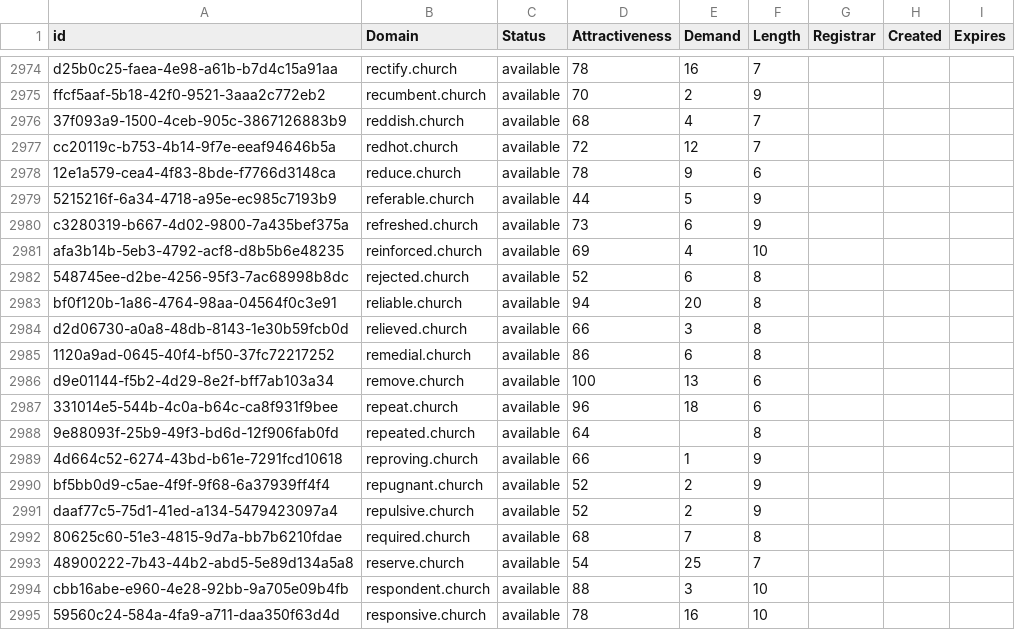
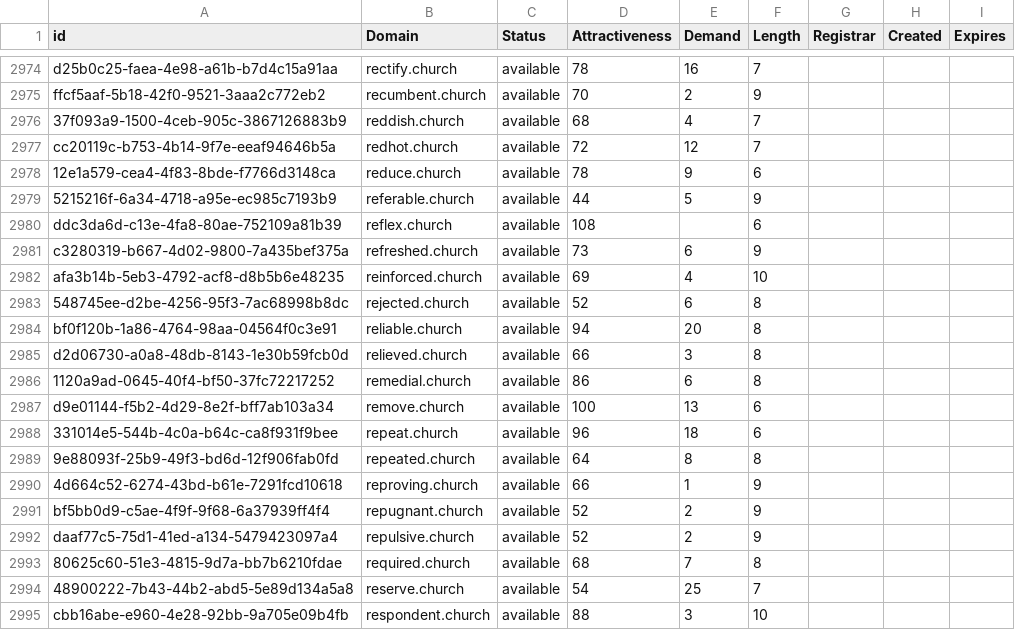
Before and after one commit to UniqueDomains/church-oneword-domains, a CSV file: church.csv, drawn as a sheet; only a part is shown, gaps mark what is left out; the shorter side is filled out with more unchanged rows.

Commit message:
Domains update

```diff
--- a/church.csv
+++ b/church.csv
@@ -2979,2 +2979,3 @@ cc20119c-b753-4b14-9f7e-eeaf94646b5a,redhot.church,available,72,12,7,,,
 5215216f-6a34-4718-a95e-ec985c7193b9,referable.church,available,44,5,9,,,
+ddc3da6d-c13e-4fa8-80ae-752109a81b39,reflex.church,available,108,,6,,,
 c3280319-b667-4d02-9800-7a435bef375a,refreshed.church,available,73,6,9,,,
@@ -2987,3 +2988,3 @@ d9e01144-f5b2-4d29-8e2f-bff7ab103a34,remove.church,available,100,13,6,,,
 331014e5-544b-4c0a-b64c-ca8f931f9bee,repeat.church,available,96,18,6,,,
-9e88093f-25b9-49f3-bd6d-12f906fab0fd,repeated.church,available,64,,8,,,
+9e88093f-25b9-49f3-bd6d-12f906fab0fd,repeated.church,available,64,8,8,,,
 4d664c52-6274-43bd-b61e-7291fcd10618,reproving.church,available,66,1,9,,,
```
Also changed, not shown: 2 other files.
